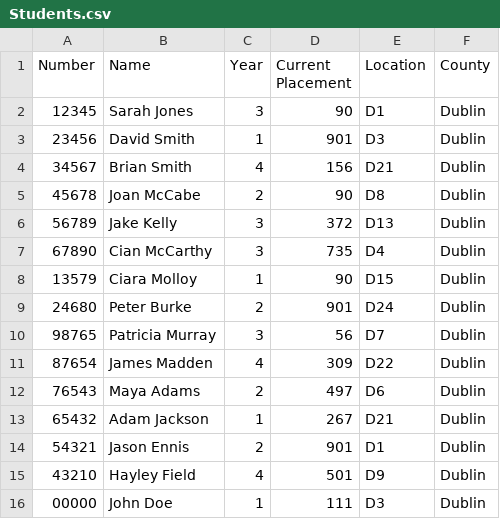
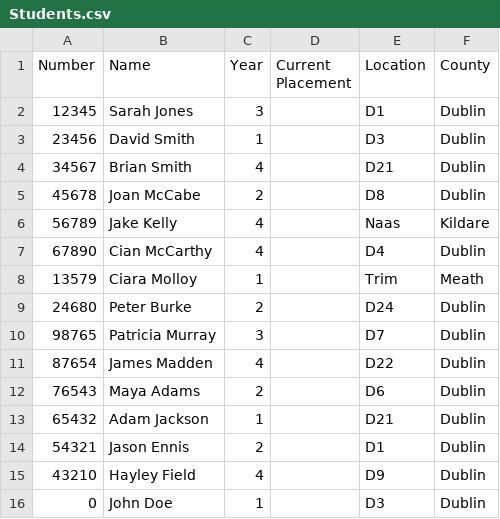
Before and after one commit to Donegaan/Sweng-Group-12, a CSV file: Students.csv, drawn as a sheet.

Commit message:
Add files via upload
Allocate students functionality along with small csv changes

```diff
--- a/Students.csv
+++ b/Students.csv
@@ -1,16 +1,16 @@
 Number,Name,Year,Current Placement,Location,County
-12345,Sarah Jones,3,90,D1,Dublin
-23456,David Smith,1,901,D3,Dublin
-34567,Brian Smith,4,156,D21,Dublin
-45678,Joan McCabe,2,90,D8,Dublin
-56789,Jake Kelly,3,372,D13,Dublin
-67890,Cian McCarthy,3,735,D4,Dublin
-13579,Ciara Molloy,1,90,D15,Dublin
-24680,Peter Burke,2,901,D24,Dublin
-98765,Patricia Murray,3,56,D7,Dublin
-87654,James Madden,4,309,D22,Dublin
-76543,Maya Adams,2,497,D6,Dublin
-65432,Adam Jackson,1,267,D21,Dublin
-54321,Jason Ennis,2,901,D1,Dublin
-43210,Hayley Field,4,501,D9,Dublin
-00000,John Doe,1,111,D3,Dublin
+12345,Sarah Jones,3,,D1,Dublin
+23456,David Smith,1,,D3,Dublin
+34567,Brian Smith,4,,D21,Dublin
+45678,Joan McCabe,2,,D8,Dublin
+56789,Jake Kelly,4,,Naas,Kildare
+67890,Cian McCarthy,4,,D4,Dublin
+13579,Ciara Molloy,1,,Trim,Meath
+24680,Peter Burke,2,,D24,Dublin
+98765,Patricia Murray,3,,D7,Dublin
+87654,James Madden,4,,D22,Dublin
+76543,Maya Adams,2,,D6,Dublin
+65432,Adam Jackson,1,,D21,Dublin
+54321,Jason Ennis,2,,D1,Dublin
+43210,Hayley Field,4,,D9,Dublin
+0,John Doe,1,,D3,Dublin
```
Also changed, not shown: Placements.csv, 1 other file.
